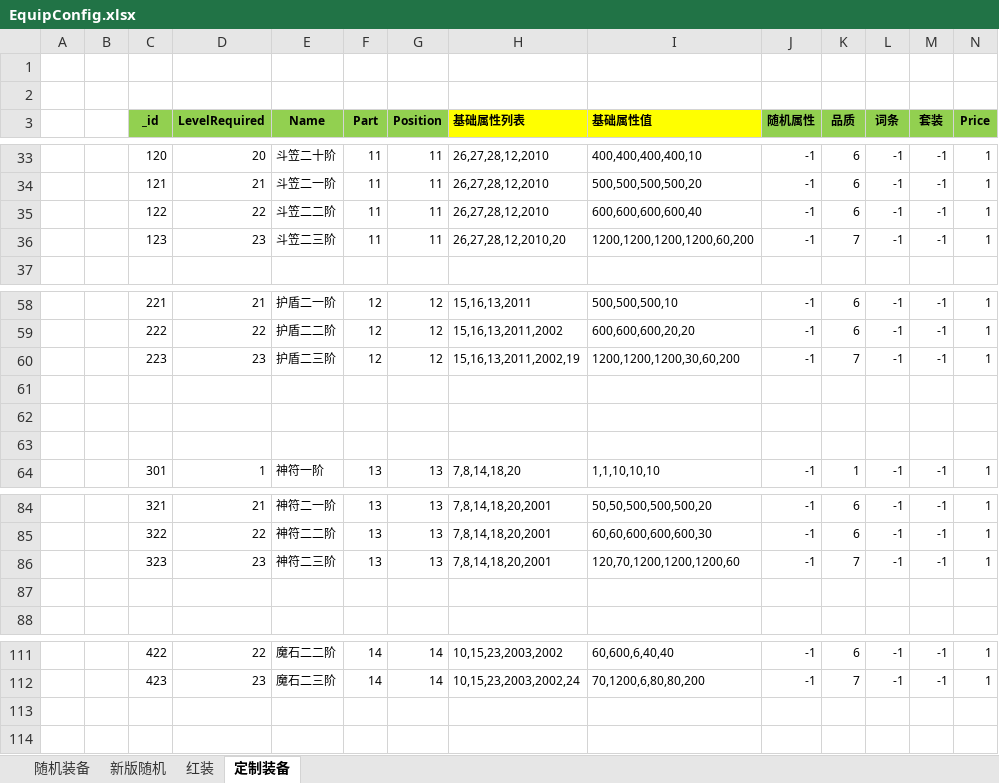
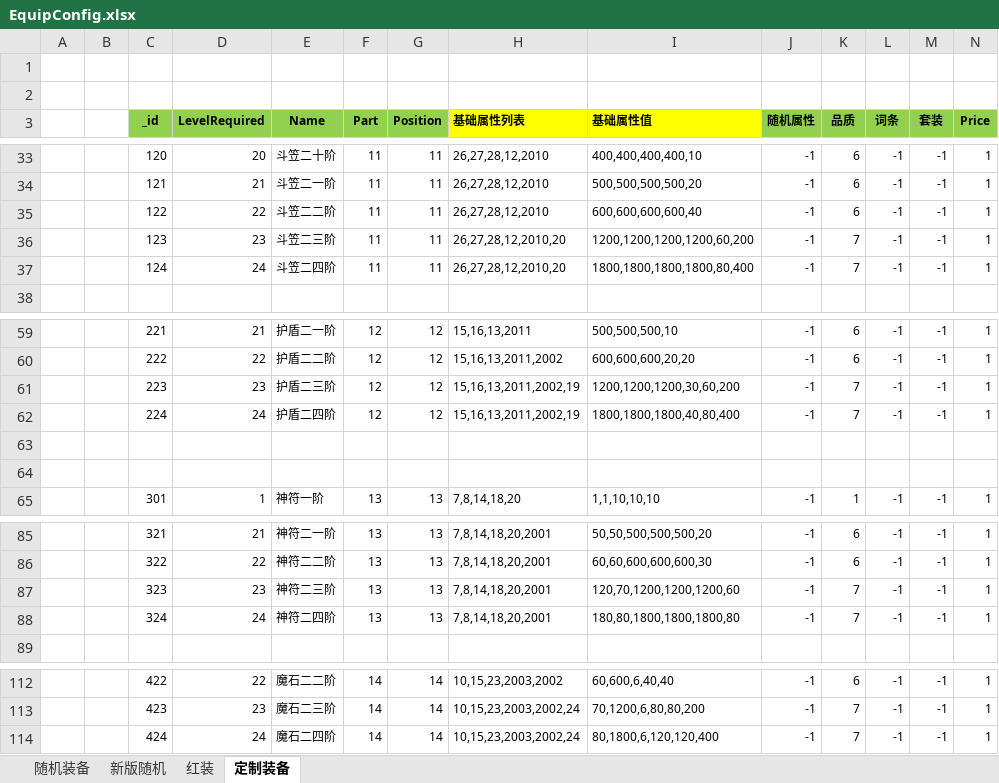
Before and after one commit to wokanjianyang/WrittenLegend, an Excel workbook: Excel/EquipConfig.xlsx, sheet 定制装备, drawn as a sheet; only a part is shown, gaps mark what is left out; values as stored, in another font and other column widths than the file's, no borders; addresses are those after the commit; rows hold the shown columns only; the diff names each change by its address in the sheet, - before the commit and + after, or states it on an @@ line.

```diff
--- a/Excel/EquipConfig.xlsx (sheet 定制装备)
+++ b/Excel/EquipConfig.xlsx (sheet 定制装备)
+row 37:  |  | 124 | 24 | 斗笠二四阶 | 11 | 11 | 26,27,28,12,2010,20 | 1800,1800,1800,1800,80,400 | -1 | 7 | -1 | -1 | 1
-row 62: (empty)
+row 62:  |  | 224 | 24 | 护盾二四阶 | 12 | 12 | 15,16,13,2011,2002,19 | 1800,1800,1800,40,80,400 | -1 | 7 | -1 | -1 | 1
-row 88: (empty)
+row 88:  |  | 324 | 24 | 神符二四阶 | 13 | 13 | 7,8,14,18,20,2001 | 180,80,1800,1800,1800,80 | -1 | 7 | -1 | -1 | 1
+row 114:  |  | 424 | 24 | 魔石二四阶 | 14 | 14 | 10,15,23,2003,2002,24 | 80,1800,6,120,120,400 | -1 | 7 | -1 | -1 | 1
```
Also changed, not shown: Excel/CompositeConfig.xlsx, 8 other files.
